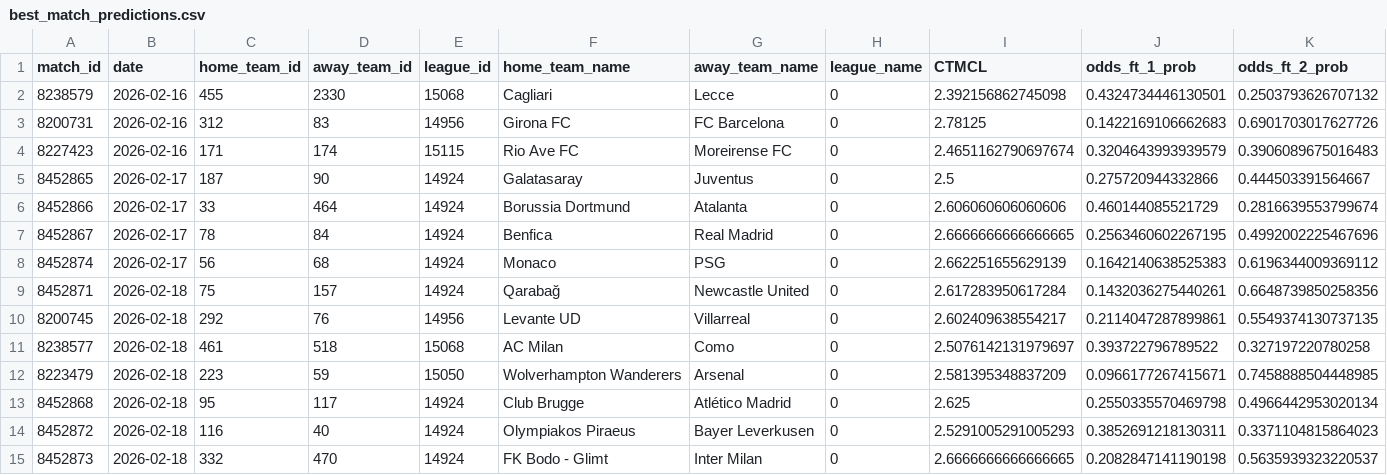
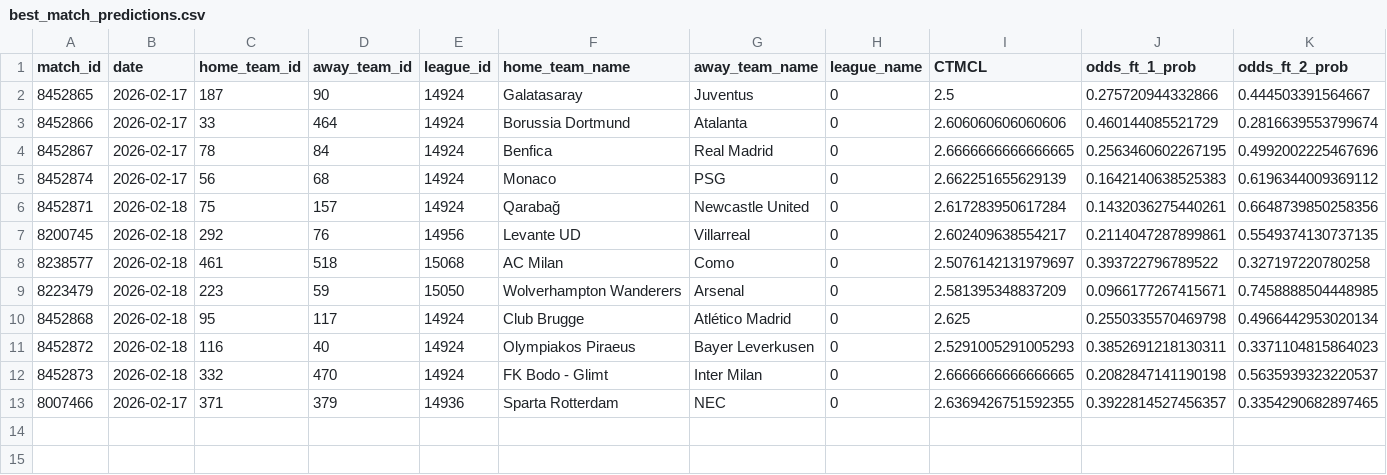
Before and after one commit to iampreetdave-max/football-predictions, a CSV file: best_match_predictions.csv, drawn as a sheet; only a part is shown; removed rows and columns are numbered as before the commit, all else as after; rows hold the shown columns only; the diff names each change by its address in the sheet, - before the commit and + after, or states it on an @@ line.

```diff
--- a/best_match_predictions.csv
+++ b/best_match_predictions.csv
-row 2: 8238579 | 2026-02-16 | 455 | 2330 | 15068 | Cagliari | Lecce | 0 | 2.392156862745098 | 0.4324734446130501 | 0.2503793626707132
-row 3: 8200731 | 2026-02-16 | 312 | 83 | 14956 | Girona FC | FC Barcelona | 0 | 2.78125 | 0.1422169106662683 | 0.6901703017627726
-row 4: 8227423 | 2026-02-16 | 171 | 174 | 15115 | Rio Ave FC | Moreirense FC | 0 | 2.4651162790697674 | 0.3204643993939579 | 0.3906089675016483
+row 13: 8007466 | 2026-02-17 | 371 | 379 | 14936 | Sparta Rotterdam | NEC | 0 | 2.6369426751592355 | 0.3922814527456357 | 0.3354290682897465
```
Also changed, not shown: extracted_features_complete.csv, live.csv.
